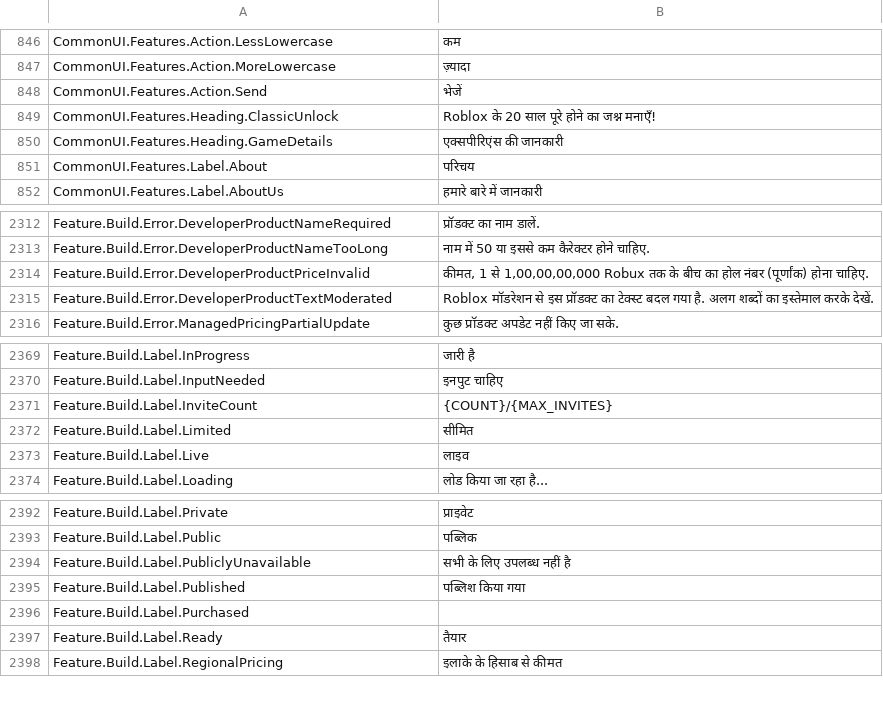
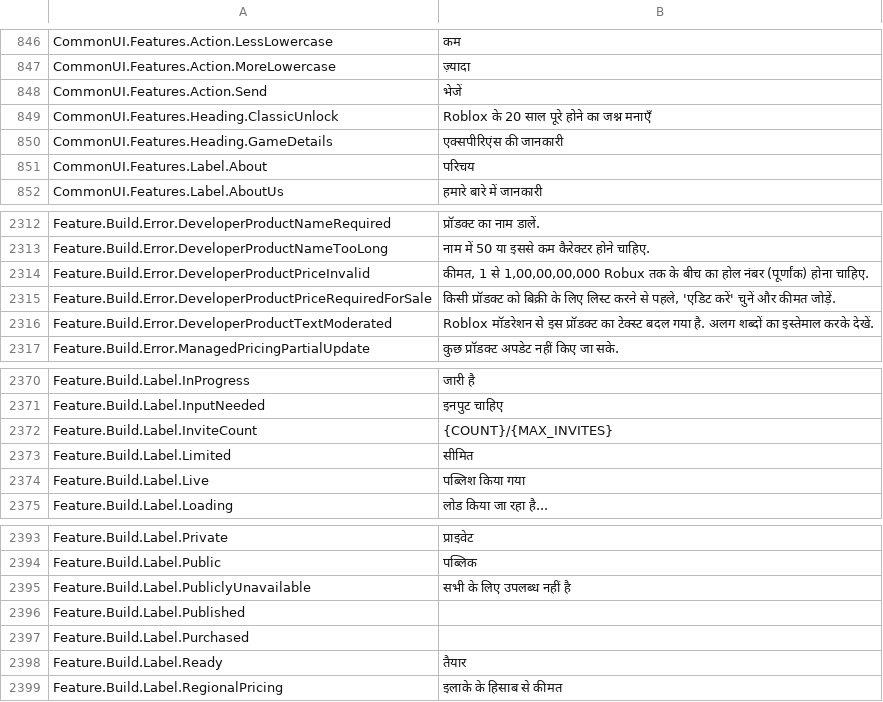
Before and after one commit to walway/Roblox-Datamine, a CSV file: UniversalApp/Locales/Common/hi-in.csv, drawn as a sheet; only a part is shown, gaps mark what is left out.

```diff
--- a/UniversalApp/Locales/Common/hi-in.csv
+++ b/UniversalApp/Locales/Common/hi-in.csv
@@ -854,3 +854,3 @@ CommonUI.Features.Action.MoreLowercase,ज़्यादा
 CommonUI.Features.Action.Send,भेजें
-CommonUI.Features.Heading.ClassicUnlock,Roblox के 20 साल पूरे होने का जश्न मनाएँ!
+CommonUI.Features.Heading.ClassicUnlock,Roblox के 20 साल पूरे होने का जश्न मनाएँ
 CommonUI.Features.Heading.GameDetails,एक्सपीरिएंस की जानकारी
@@ -2327,2 +2327,3 @@ Feature.Build.Error.DeveloperProductNameTooLong,नाम में 50 या
 Feature.Build.Error.DeveloperProductPriceInvalid,"कीमत, 1 से 1,00,00,00,000 Robux तक के बीच का होल नंबर (पूर्णांक) होना चाहिए."
+Feature.Build.Error.DeveloperProductPriceRequiredForSale,"किसी प्रॉडक्ट को बिक्री के लिए लिस्ट करने से पहले, 'एडिट करें' चुनें और कीमत जोड़ें."
 Feature.Build.Error.DeveloperProductTextModerated,Roblox मॉडरेशन से इस प्रॉडक्ट का टेक्स्ट बदल गया है. अलग शब्दों का इस्तेमाल करके देखें.
@@ -2385,3 +2386,3 @@ Feature.Build.Label.InviteCount,{COUNT}/{MAX_INVITES}
 Feature.Build.Label.Limited,सीमित
-Feature.Build.Label.Live,लाइव
+Feature.Build.Label.Live,पब्लिश किया गया
 Feature.Build.Label.Loading,लोड किया जा रहा है...
@@ -2407,3 +2408,3 @@ Feature.Build.Label.Public,पब्लिक
 Feature.Build.Label.PubliclyUnavailable,सभी के लिए उपलब्ध नहीं है
-Feature.Build.Label.Published,पब्लिश किया गया
+Feature.Build.Label.Published,
 Feature.Build.Label.Purchased,
```
Also changed, not shown: UniversalApp/Locales/Common/ar-001.csv, UniversalApp/Locales/Common/es-es.csv, 11 other files.
